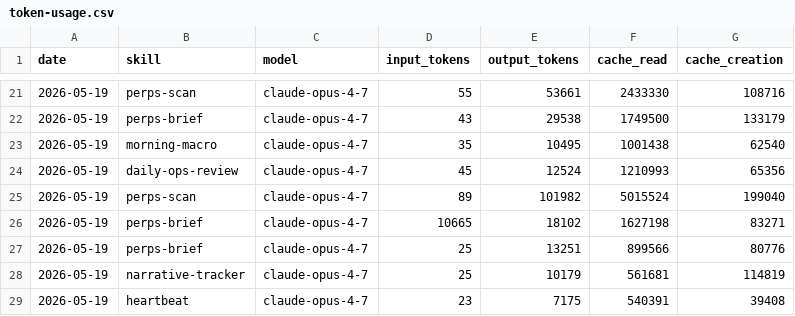
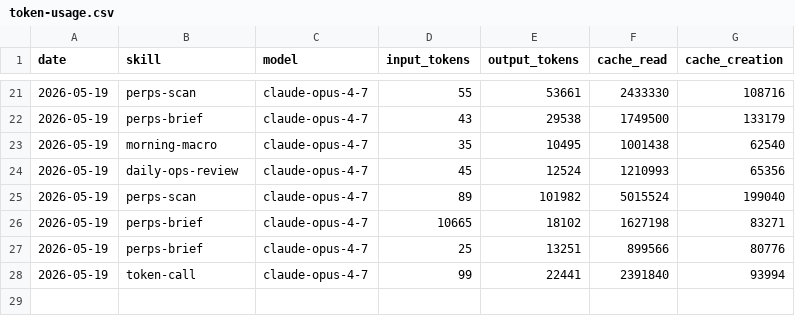
Before and after one commit to aeonfun/aeon, a CSV file: memory/token-usage.csv, drawn as a sheet; only a part is shown, gaps mark what is left out.

Commit message:
chore(token-call): auto-commit 2026-05-19

```diff
--- a/memory/token-usage.csv
+++ b/memory/token-usage.csv
@@ -27,3 +27,2 @@ date,skill,model,input_tokens,output_tokens,cache_read,cache_creation
 2026-05-19,perps-brief,claude-opus-4-7,25,13251,899566,80776
-2026-05-19,narrative-tracker,claude-opus-4-7,25,10179,561681,114819
-2026-05-19,heartbeat,claude-opus-4-7,23,7175,540391,39408
+2026-05-19,token-call,claude-opus-4-7,99,22441,2391840,93994
```
Also changed, not shown: 10 other files.
